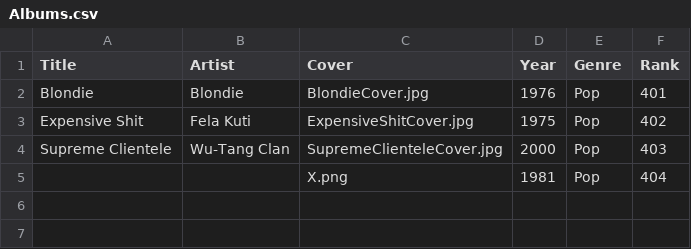
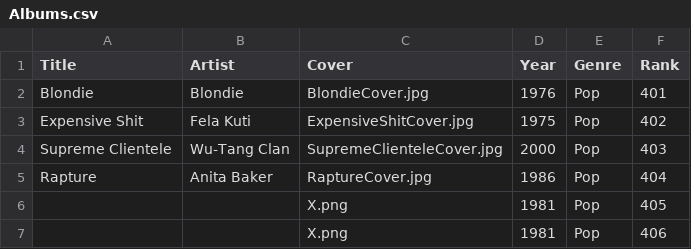
Before and after one commit to jan438/Albums, a CSV file: Data/Albums.csv, drawn as a sheet.

Commit message:
rapture added

```diff
--- a/Data/Albums.csv
+++ b/Data/Albums.csv
@@ -4,2 +4,4 @@
 "Supreme Clientele";" Wu-Tang Clan";"SupremeClienteleCover.jpg";"2000";"Pop";"403"
-"  ";"  ";"X.png";"1981";"Pop";"404"
+"Rapture";"Anita Baker";"RaptureCover.jpg";"1986";"Pop";"404"
+"  ";"  ";"X.png";"1981";"Pop";"405"
+"  ";"  ";"X.png";"1981";"Pop";"406"
```
